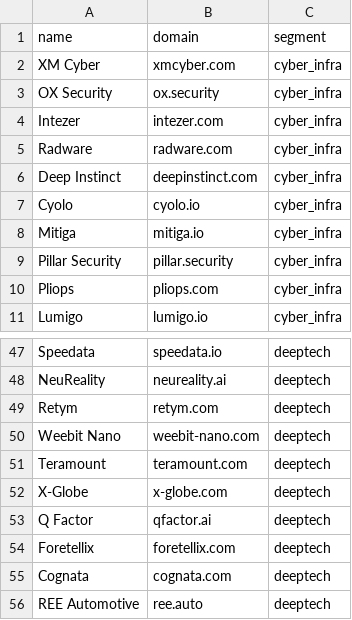
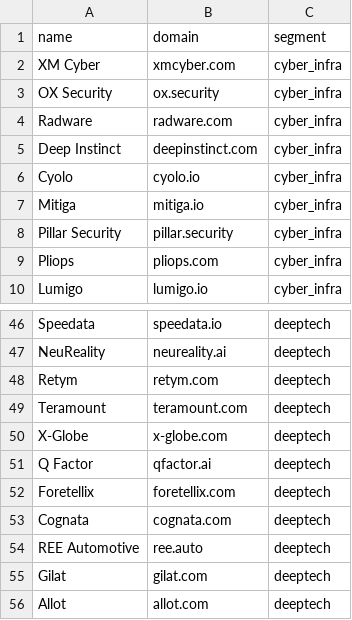
Before and after one commit to ravidorr/il-jobs, a CSV file: data/unresolved_candidates.csv, drawn as a sheet; only a part is shown, gaps mark what is left out; the shorter side is filled out with more unchanged rows; the diff names each change by its address in the sheet, - before the commit and + after, or states it on an @@ line.

Commit message:
Read the whole job card and pin Intezer and Weebit Nano (#23)
* Read the whole job card and pin Intezer and Weebit Nano

- Read the widest ancestor of the title link that holds one job's title link and under 600 characters, instead of exactly two levels up
- Skip Apply and View Position buttons when counting jobs, and card lines over 120 characters (descriptions)
- Pin Intezer and Weebit Nano
- Bump to 0.2.6

* Address review of the job-card reading

- Pass the link patterns, the job_id pattern and the card limit to the page script, so it counts jobs the way the crawler does and the limit lives in one place
- Test the cheap text-length stop first and stop counting at the second job; tolerate SVG anchors
- Read the two lines above the title and the three below it, so headings cannot crowd out the place and a place above the title is kept
- Treat View Position style buttons as noise so a button listed before the title link does not take the job
- Run the page script in a real browser in tests (skipped locally without Chromium, required in CI) and install Chromium in the CI job
- Pin the inclusive card and line limits, and say in the changelog what was compared

```diff
--- a/data/unresolved_candidates.csv
+++ b/data/unresolved_candidates.csv
-row 4: Intezer | intezer.com | cyber_infra
-row 50: Weebit Nano | weebit-nano.com | deeptech
```
Also changed, not shown: data/seed_companies.csv, 12 other files.
